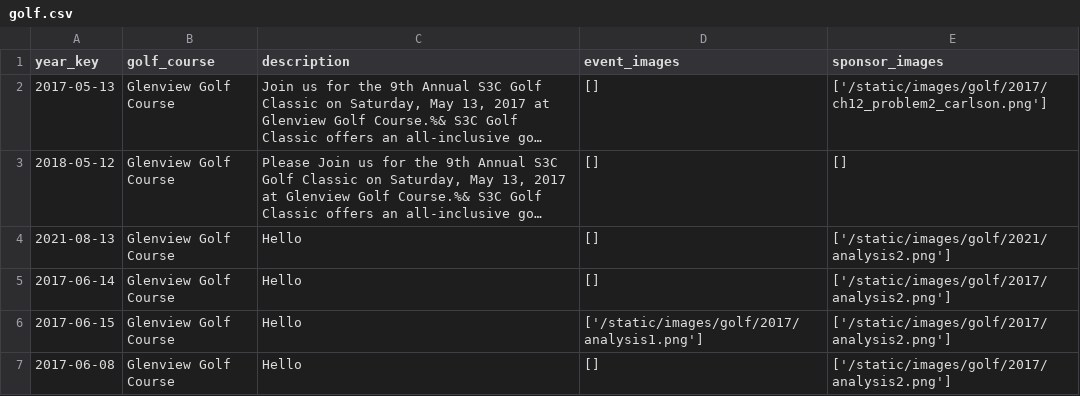
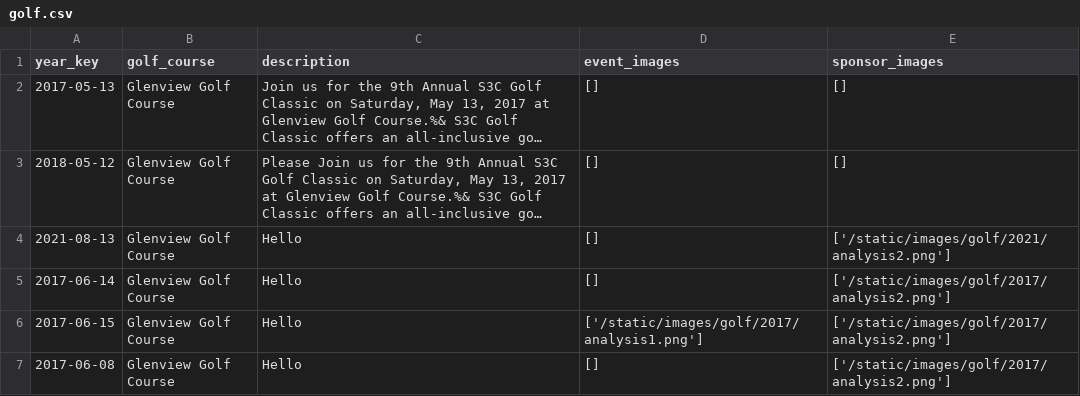
Before and after one commit to S3Cincinnati/s3cwebsite, a CSV file: media/golf_data/golf.csv, drawn as a sheet; long unchanged cells end in …; the diff names each change by its address in the sheet, - before the commit and + after, or states it on an @@ line.

Commit message:
Deploy new static files

```diff
--- a/media/golf_data/golf.csv
+++ b/media/golf_data/golf.csv
-E2 (sponsor_images): ['/static/images/golf/2017/ch12_problem2_carlson.png']
+E2 (sponsor_images): []
```
